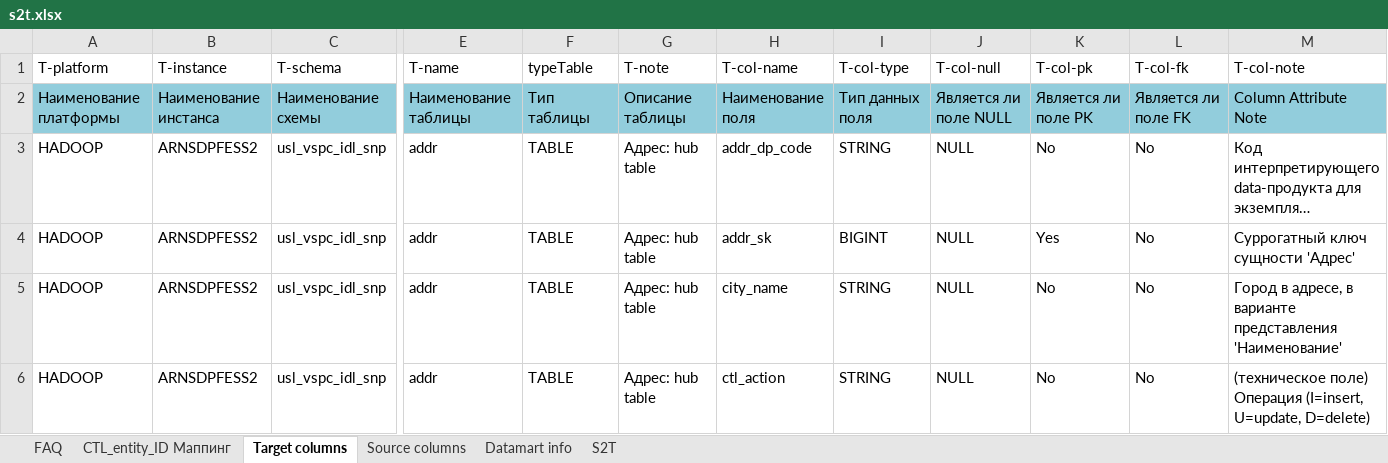
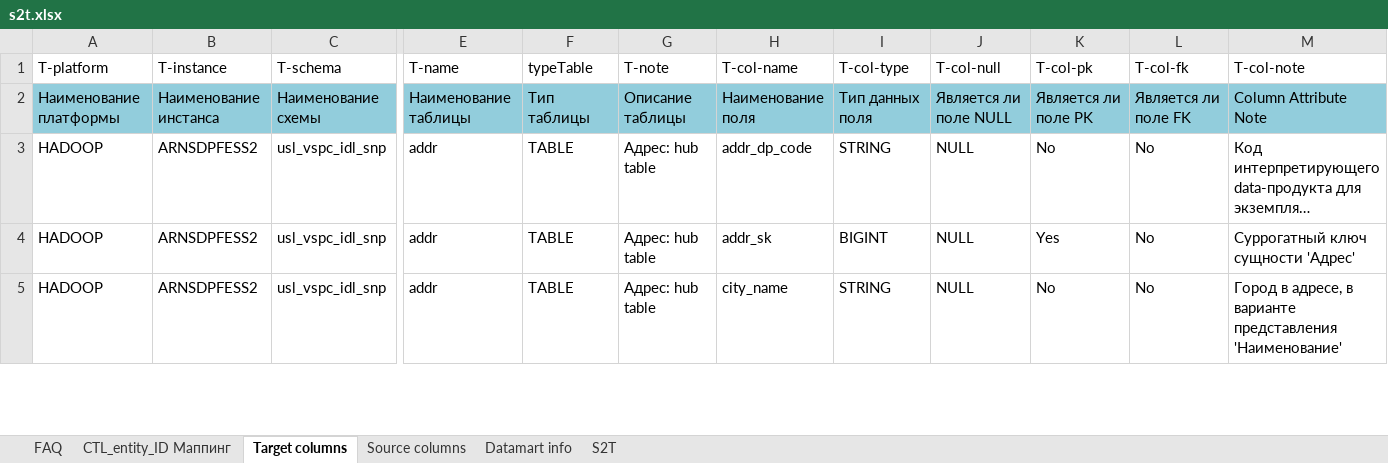
Before and after one commit to EtsuKeks/vspc_idl, an Excel workbook: src/main/resources/s2t/s2t.xlsx, sheet Target columns, drawn as a sheet; only a part is shown, gaps mark what is left out; long unchanged cells end in …; values as stored, in another font and other column widths than the file's, no borders; charts and pictures and conditional formats not drawn; rows hold the shown columns only; the diff covers the shown part only; the diff names each change by its address in the sheet, - before the commit and + after, or states it on an @@ line.

```diff
--- a/src/main/resources/s2t/s2t.xlsx (sheet Target columns)
+++ b/src/main/resources/s2t/s2t.xlsx (sheet Target columns)
-row 6: HADOOP | ARNSDPFESS2 | usl_vspc_idl_snp | addr | TABLE | Адрес: hub table | ctl_action | STRING | NULL | No | No | (техническое поле) Операция (I=insert, U=update, D=delete)
```
Also changed, not shown: 7 removed rows elsewhere in this sheet, charts or pictures, 1 other file.
